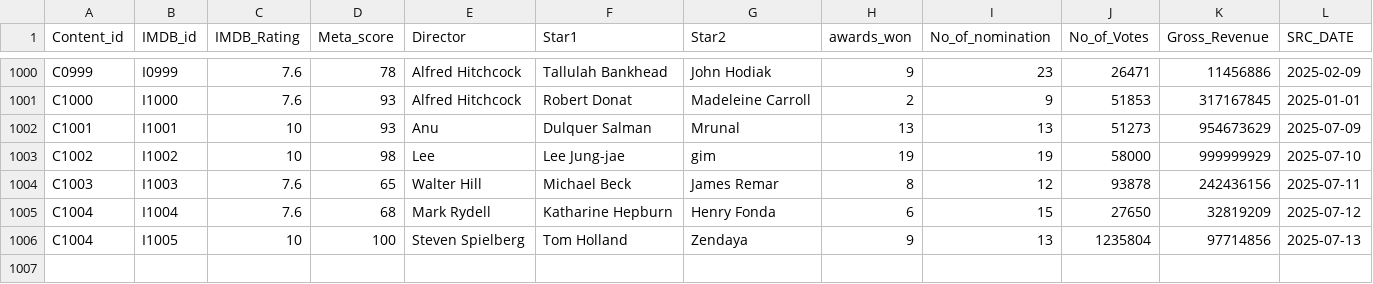
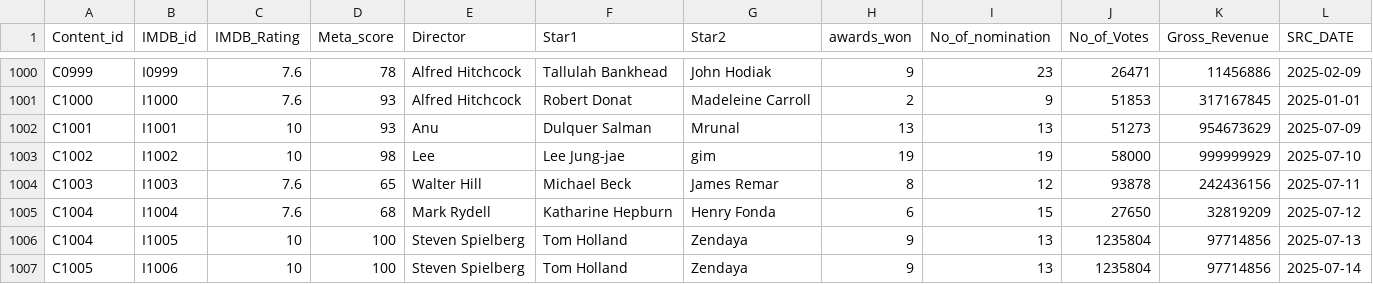
Before and after one commit to BalajiSD/Capstone_Project, a CSV file: imdb.csv, drawn as a sheet; only a part is shown, gaps mark what is left out; the diff names each change by its address in the sheet, - before the commit and + after, or states it on an @@ line.

Commit message:
Update imdb.csv

```diff
--- a/imdb.csv
+++ b/imdb.csv
+row 1007: C1005 | I1006 | 10 | 100 | Steven Spielberg | Tom Holland | Zendaya | 9 | 13 | 1235804 | 97714856 | 2025-07-14
```
